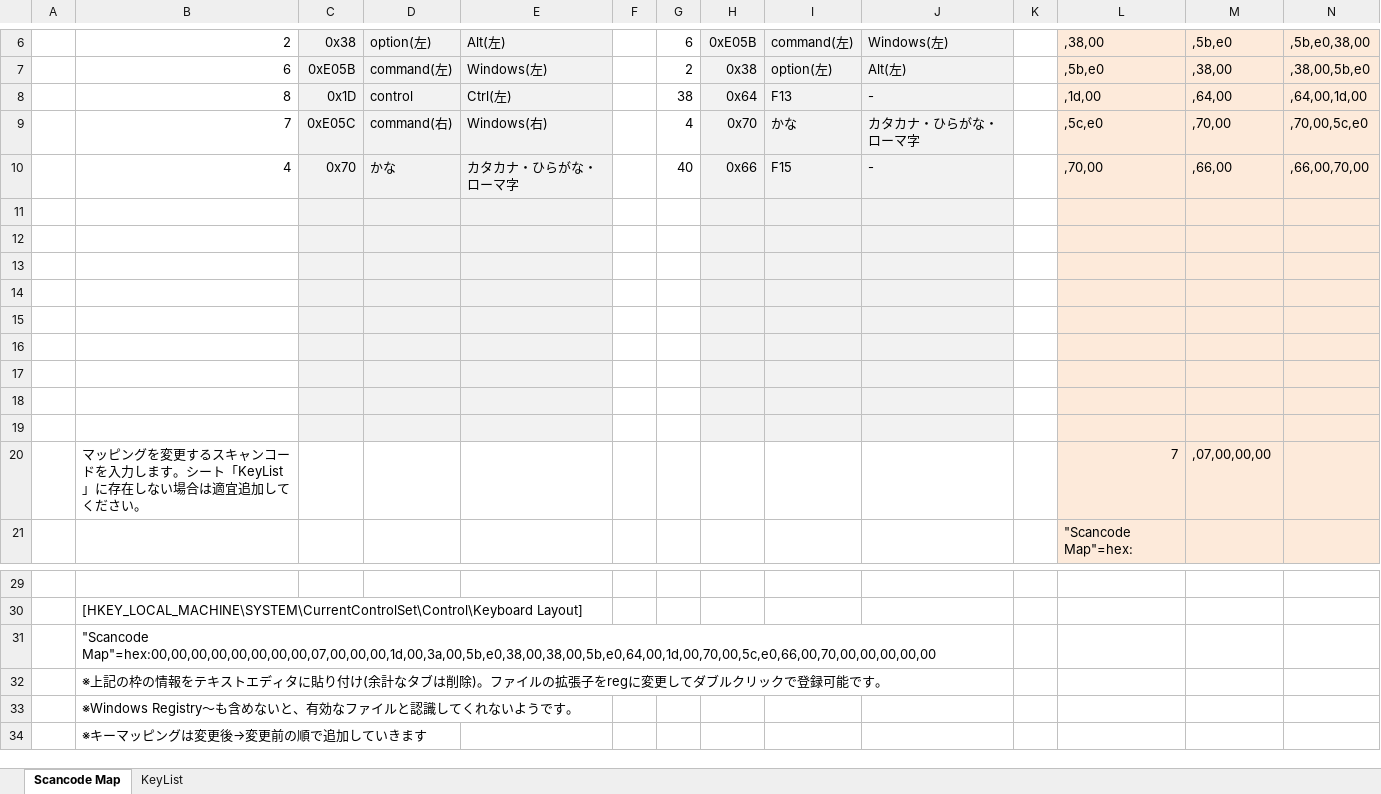
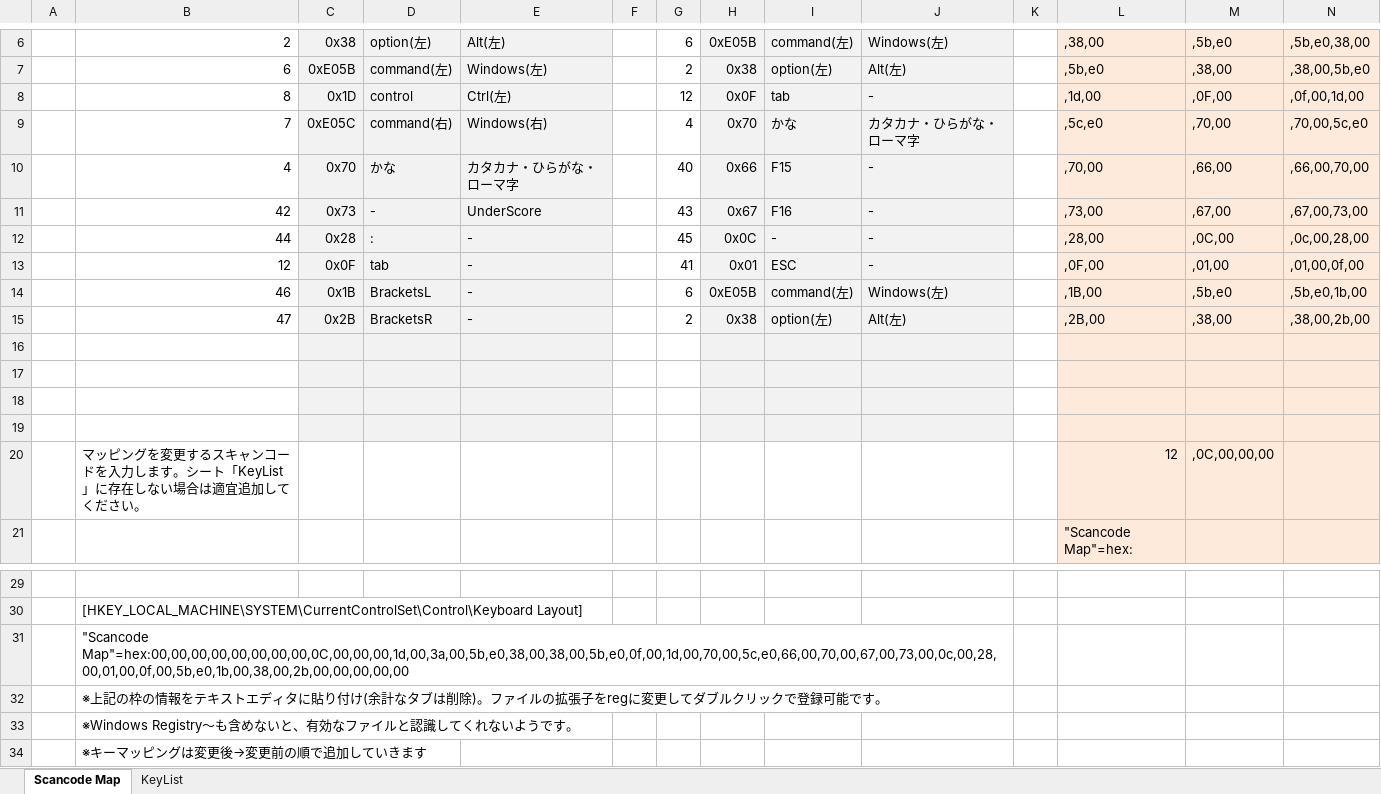
Before and after one commit to OSN-DEV/MyKeyChangerForAppleWireless, an Excel workbook: doc/registry/KeyMappingI v10 (Apple WiressKeyboard).xlsx, sheet Scancode Map, drawn as a sheet; only a part is shown, gaps mark what is left out; values as stored, in another font and other column widths than the file's, no borders; charts and pictures not drawn; removed rows and columns are numbered as before the commit, all else as after; the diff names each change by its address in the sheet, - before the commit and + after, or states it on an @@ line.

```diff
--- a/doc/registry/KeyMappingI v10 (Apple WiressKeyboard).xlsx (sheet Scancode Map)
+++ b/doc/registry/KeyMappingI v10 (Apple WiressKeyboard).xlsx (sheet Scancode Map)
-G8: 38
+G8: 12
-H8: 0x64
+H8: 0x0F
-I8: F13
+I8: tab
-M8: ,64,00
+M8: ,0F,00
-N8: ,64,00,1d,00
+N8: ,0f,00,1d,00
+row 11:  | 42 | 0x73 | - | UnderScore |  | 43 | 0x67 | F16 | - |  | ,73,00 | ,67,00 | ,67,00,73,00
+row 12:  | 44 | 0x28 | : | - |  | 45 | 0x0C | - | - |  | ,28,00 | ,0C,00 | ,0c,00,28,00
+row 13:  | 12 | 0x0F | tab | - |  | 41 | 0x01 | ESC | - |  | ,0F,00 | ,01,00 | ,01,00,0f,00
+row 14:  | 46 | 0x1B | BracketsL | - |  | 6 | 0xE05B | command(左) | Windows(左) |  | ,1B,00 | ,5b,e0 | ,5b,e0,1b,00
+row 15:  | 47 | 0x2B | BracketsR | - |  | 2 | 0x38 | option(左) | Alt(左) |  | ,2B,00 | ,38,00 | ,38,00,2b,00
-row 15: (empty)
-row 16: (empty)
-row 17: (empty)
-row 18: (empty)
-row 19: (empty)
-L20: 7
+L20: 12
-M20: ,07,00,00,00
+M20: ,0C,00,00,00
-B31: "Scancode Map"=hex:00,00,00,00,00,00,00,00,07,00,00,00,1d,00,3a,00,5b,e0,38,00,38,00,5b,e0,64,00,1d,00,70,00,5c,e0,66,00,70,00,00,00,00,00
+B31: "Scancode Map"=hex:00,00,00,00,00,00,00,00,0C,00,00,00,1d,00,3a,00,5b,e0,38,00,38,00,5b,e0,0f,00,1d,00,70,00,5c,e0,66,00,70,00,67,00,73,00,0c,00,28,00,01,00,0f,00,5b,e0,1b,00,38,00,2b,00,00,00,00,00
```
Also changed, not shown: sheet KeyList, formulas that keep their value, 2 other files.
